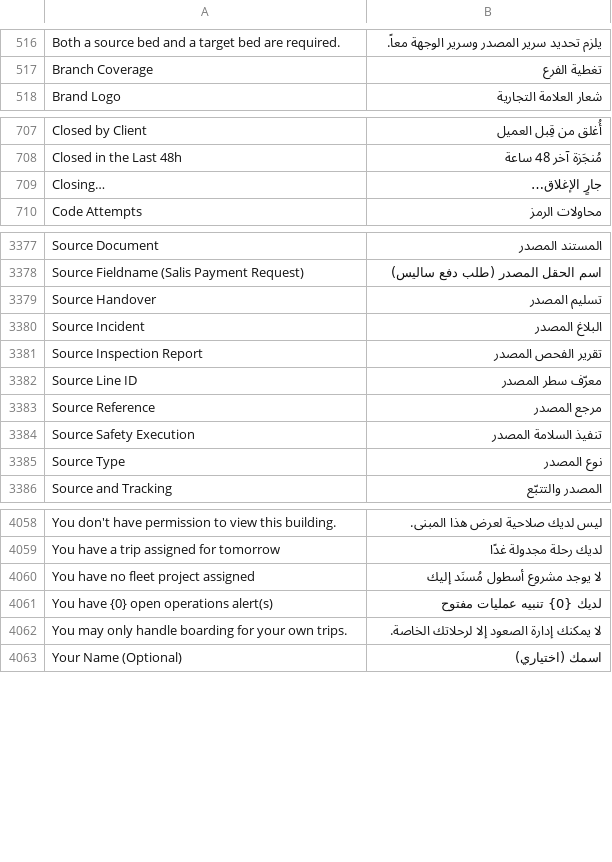
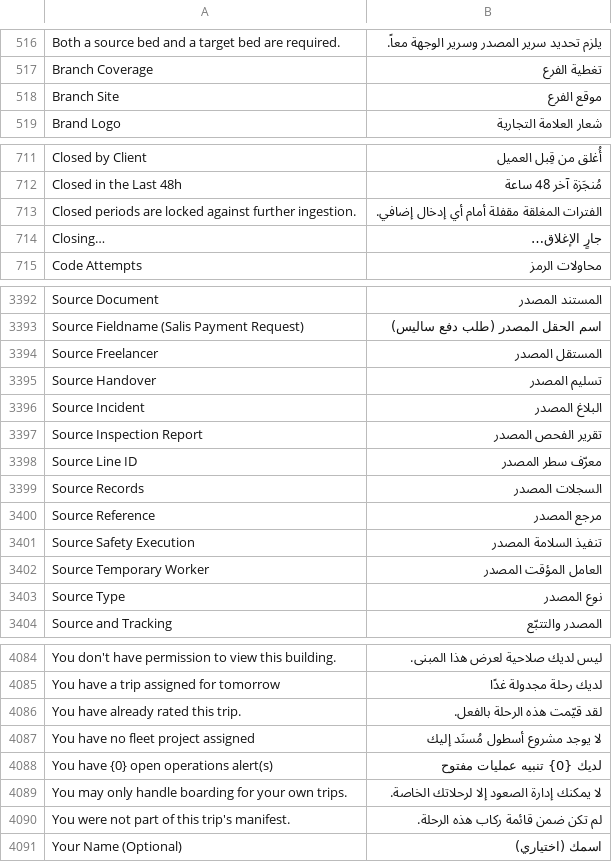
Before and after one commit to iabodysa/apex, a CSV file: apex_habitat/translations/ar.csv, drawn as a sheet; only a part is shown, gaps mark what is left out; the diff covers the shown part only.

```diff
--- a/apex_habitat/translations/ar.csv
+++ b/apex_habitat/translations/ar.csv
@@ -517,2 +517,3 @@ Both a source bed and a target bed are required.,يلزم تحديد سرير ا
 Branch Coverage,تغطية الفرع
+Branch Site,موقع الفرع
 Brand Logo,شعار العلامة التجارية
@@ -708,2 +712,3 @@ Closed by Client,أُغلق من قِبل العميل
 Closed in the Last 48h,مُنجَزة آخر 48 ساعة
+Closed periods are locked against further ingestion.,الفترات المغلقة مقفلة أمام أي إدخال إضافي.
 Closing…,جارٍ الإغلاق…
@@ -3378,2 +3393,3 @@ Source Document,المستند المصدر
 Source Fieldname (Salis Payment Request),اسم الحقل المصدر (طلب دفع ساليس)
+Source Freelancer,المستقل المصدر
 Source Handover,تسليم المصدر
@@ -3382,4 +3398,6 @@ Source Inspection Report,تقرير الفحص المصدر
 Source Line ID,معرّف سطر المصدر
+Source Records,السجلات المصدر
 Source Reference,مرجع المصدر
 Source Safety Execution,تنفيذ السلامة المصدر
+Source Temporary Worker,العامل المؤقت المصدر
 Source Type,نوع المصدر
@@ -4059,2 +4085,3 @@ You don't have permission to view this building.,ليس لديك صلاحية ل
 You have a trip assigned for tomorrow,لديك رحلة مجدولة غدًا
+You have already rated this trip.,لقد قيّمت هذه الرحلة بالفعل.
 You have no fleet project assigned,لا يوجد مشروع أسطول مُسنَد إليك
@@ -4062,2 +4089,3 @@ You have {0} open operations alert(s),لديك {0} تنبيه عمليات مف
 You may only handle boarding for your own trips.,لا يمكنك إدارة الصعود إلا لرحلاتك الخاصة.
+You were not part of this trip's manifest.,لم تكن ضمن قائمة ركاب هذه الرحلة.
 Your Name (Optional),اسمك (اختياري)
```
Also changed, not shown: 21 added rows elsewhere in this file.
